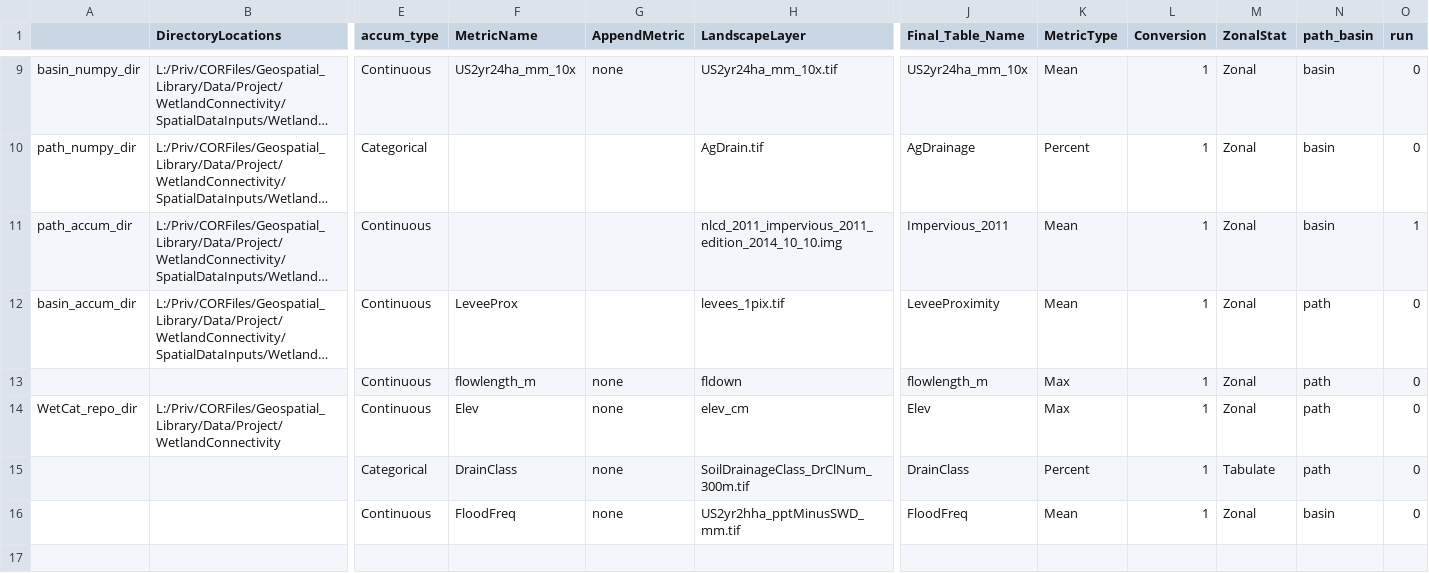
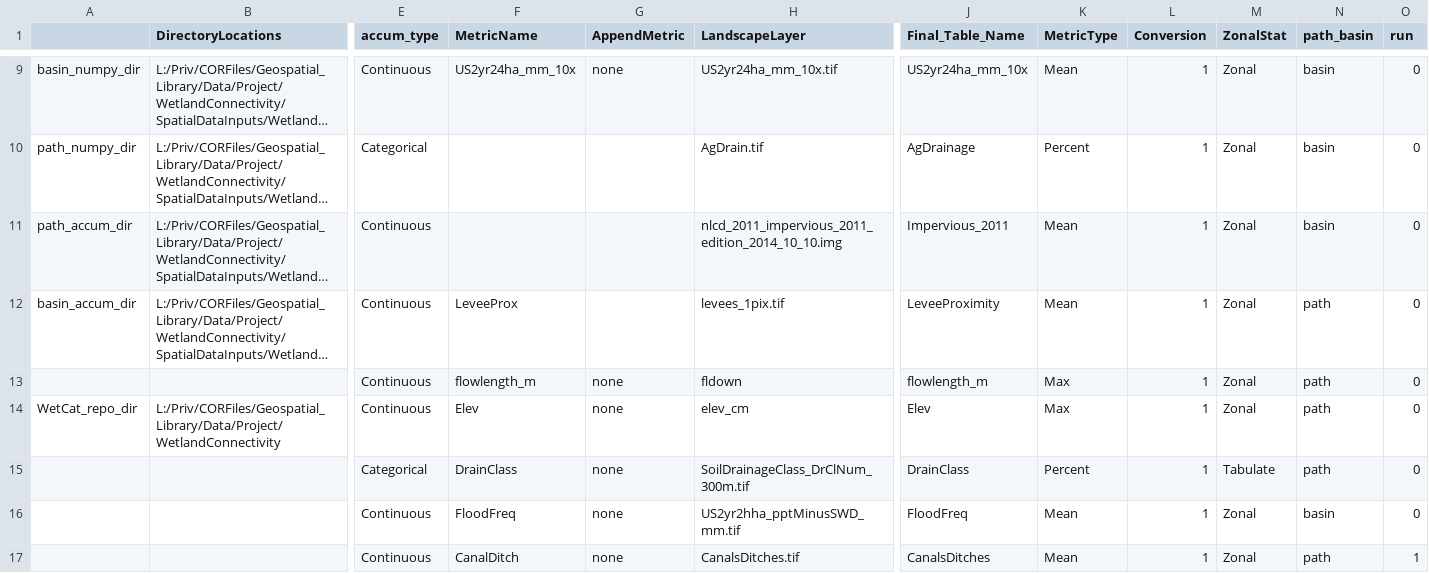
Before and after one commit to USEPA/WetlandConnectivity, a CSV file: ControlTable_Wetlands_NLCD2011.csv, drawn as a sheet; only a part is shown, gaps mark what is left out; long unchanged cells end in …; rows hold the shown columns only; the diff names each change by its address in the sheet, - before the commit and + after, or states it on an @@ line.

Commit message:
Added canals / ditches to 2011 control table

```diff
--- a/ControlTable_Wetlands_NLCD2011.csv
+++ b/ControlTable_Wetlands_NLCD2011.csv
-O11 (run): 1
+O11 (run): 0
+row 17:  |  | Continuous | CanalDitch | none | CanalsDitches.tif | CanalsDitches | Mean | 1 | Zonal | path | 1
```
Also changed, not shown: 1 other file.
